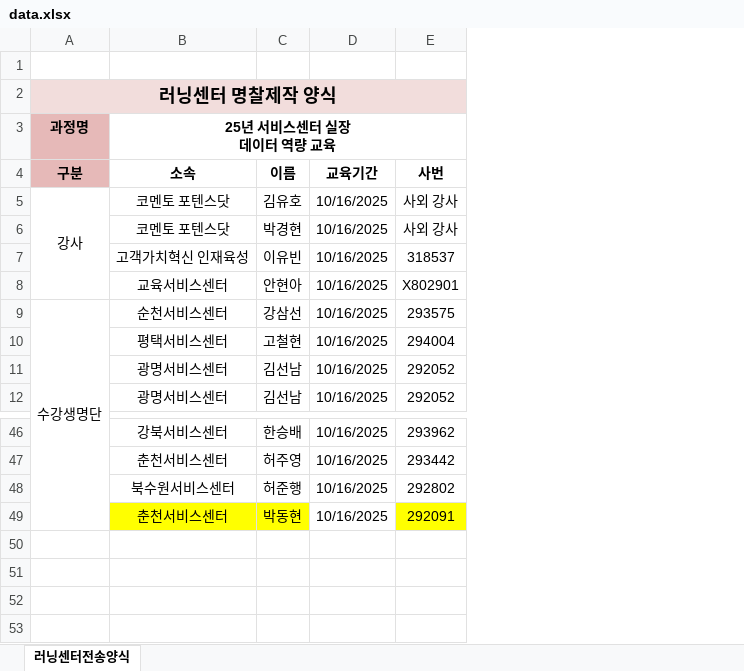
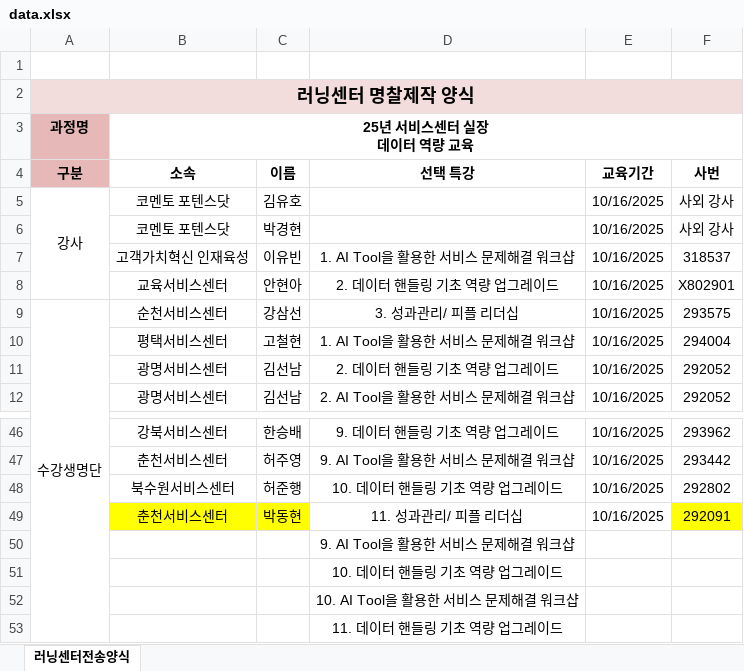
Before and after one commit to hyunaan-ship-it/name-tag, an Excel workbook: public/data.xlsx, sheet 러닝센터전송양식, drawn as a sheet; only a part is shown, gaps mark what is left out; values as stored, in another font and other column widths than the file's, no borders; the diff names each change by its address in the sheet, - before the commit and + after, or states it on an @@ line.

```diff
--- a/public/data.xlsx (sheet 러닝센터전송양식)
+++ b/public/data.xlsx (sheet 러닝센터전송양식)
+column D (선택 특강), rows 7-12: 1. AI Tool을 활용한 서비스 문제해결 워크샵 | 2. 데이터 핸들링 기초 역량 업그레이드 | 3. 성과관리/ 피플 리더십 | 1. AI Tool을 활용한 서비스 문제해결 워크샵 | 2. 데이터 핸들링 기초 역량 업그레이드 | 2. AI Tool을 활용한 서비스 문제해결 워크샵; rows 46-49: 9. 데이터 핸들링 기초 역량 업그레이드 | 9. AI Tool을 활용한 서비스 문제해결 워크샵 | 10. 데이터 핸들링 기초 역량 업그레이드 | 11. 성과관리/ 피플 리더십
+row 50:  |  |  | 9. AI Tool을 활용한 서비스 문제해결 워크샵
+row 51:  |  |  | 10. 데이터 핸들링 기초 역량 업그레이드
+row 52:  |  |  | 10. AI Tool을 활용한 서비스 문제해결 워크샵
+row 53:  |  |  | 11. 데이터 핸들링 기초 역량 업그레이드
```
Also changed, not shown: 6 other files.
